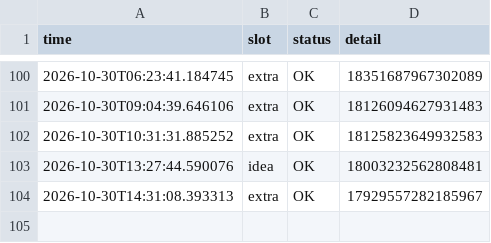
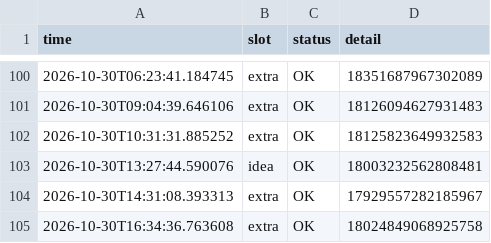
Before and after one commit to mindmeetsmachineM3/insta-automation, a CSV file: log.csv, drawn as a sheet; only a part is shown, gaps mark what is left out; the diff names each change by its address in the sheet, - before the commit and + after, or states it on an @@ line.

```diff
--- a/log.csv
+++ b/log.csv
+row 105: 2026-10-30T16:34:36.763608 | extra | OK | 18024849068925758
```
Also changed, not shown: 1 other file.
